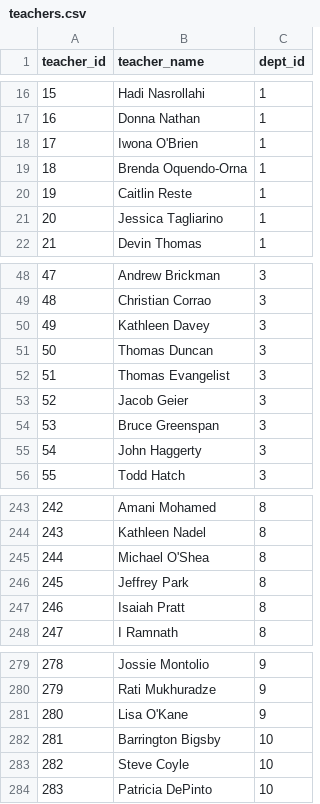
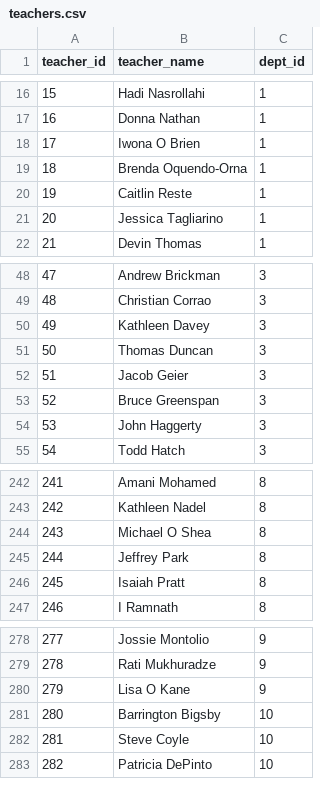
Before and after one commit to andre-471/IT-Unit-8-Database-Design-Project-Data-Gathering, a CSV file: data/teachers.csv, drawn as a sheet; only a part is shown, gaps mark what is left out; removed rows and columns are numbered as before the commit, all else as after; the diff names each change by its address in the sheet, - before the commit and + after, or states it on an @@ line.

Commit message:
clear table on every generation

```diff
--- a/data/teachers.csv
+++ b/data/teachers.csv
-B18 (teacher_name): Iwona O'Brien
+B18 (teacher_name): Iwona O Brien
-row 52: 51 | Thomas Evangelist | 3
@@ column A (teacher_id) renumbered from row 52 down @@
-B244 (teacher_name): Michael O'Shea
+B244 (teacher_name): Michael O Shea
-B280 (teacher_name): Lisa O'Kane
+B280 (teacher_name): Lisa O Kane
```
Also changed, not shown: 2 other files.
